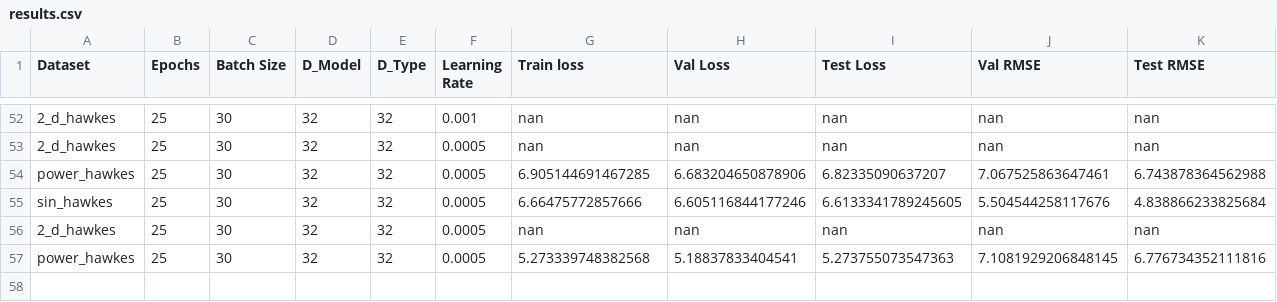
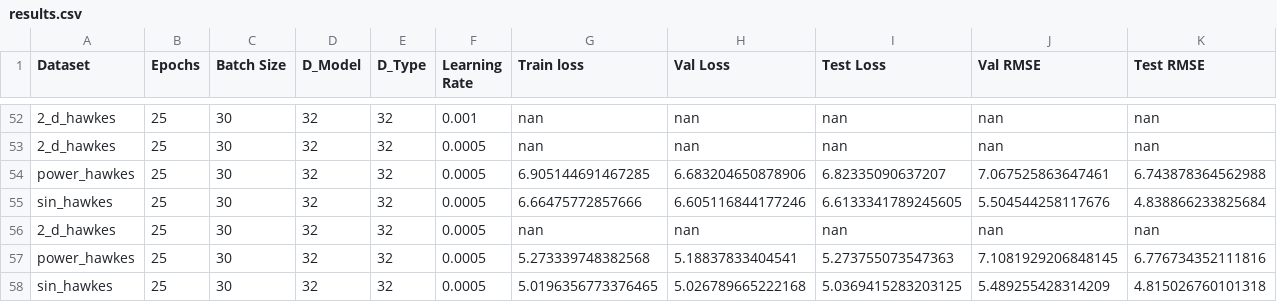
Before and after one commit to yamacisik/gated_kernel_tpp, a CSV file: results.csv, drawn as a sheet; only a part is shown, gaps mark what is left out; rows hold the shown columns only; the diff names each change by its address in the sheet, - before the commit and + after, or states it on an @@ line.

```diff
--- a/results.csv
+++ b/results.csv
+row 58: sin_hawkes | 25 | 30 | 32 | 32 | 0.0005 | 5.0196356773376465 | 5.026789665222168 | 5.0369415283203125 | 5.489255428314209 | 4.815026760101318
```
Also changed, not shown: learned_params.csv.
